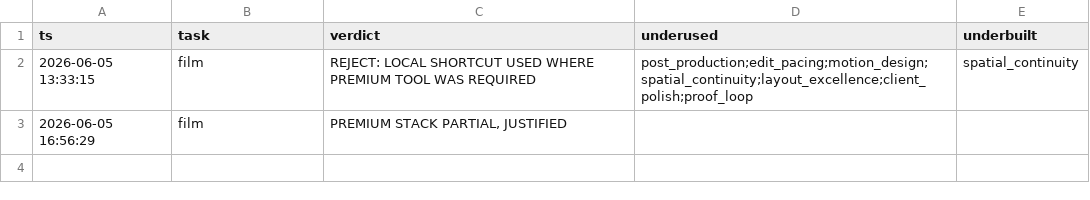
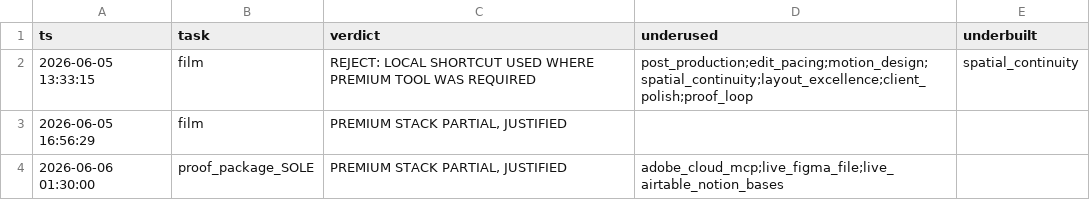
Before and after one commit to brycedenj-wq/sniped-media, a CSV file: 00_COMMAND_CENTER/OS_TOOL_UNDERUSE_LEDGER.csv, drawn as a sheet; the diff names each change by its address in the sheet, - before the commit and + after, or states it on an @@ line.

```diff
--- a/00_COMMAND_CENTER/OS_TOOL_UNDERUSE_LEDGER.csv
+++ b/00_COMMAND_CENTER/OS_TOOL_UNDERUSE_LEDGER.csv
+row 4: 2026-06-06 01:30:00 | proof_package_SOLE | PREMIUM STACK PARTIAL, JUSTIFIED | adobe_cloud_mcp;live_figma_file;live_airtable_notion_bases
```
Also changed, not shown: 30 other files.
